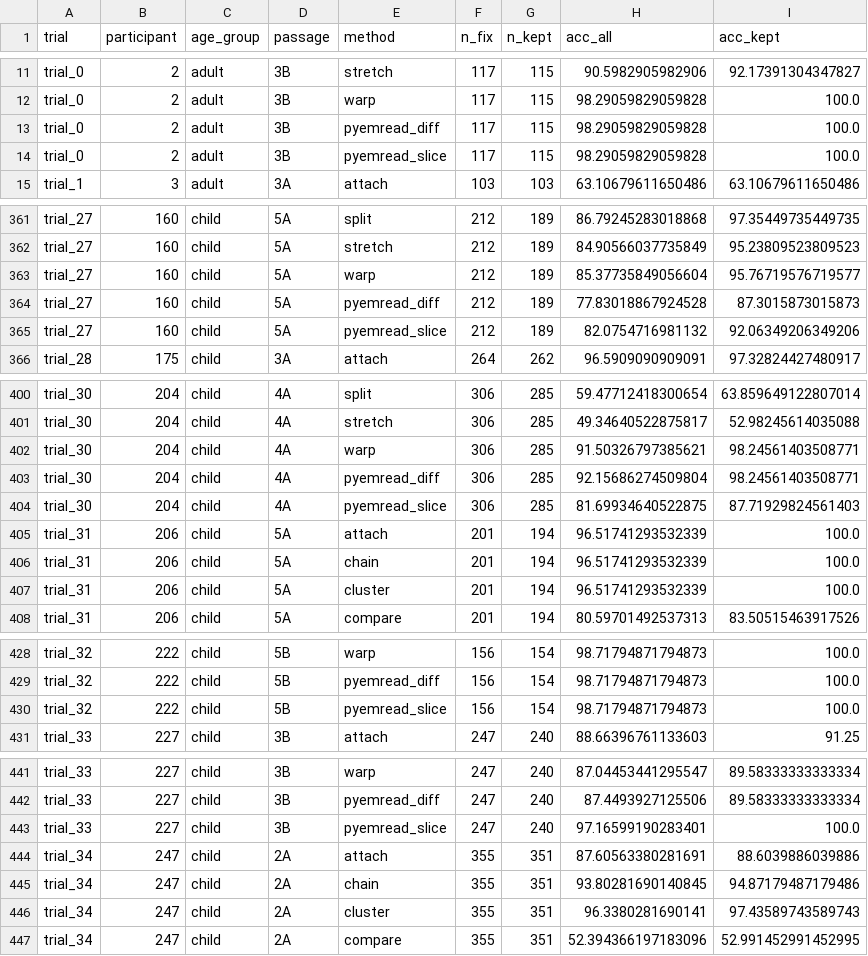
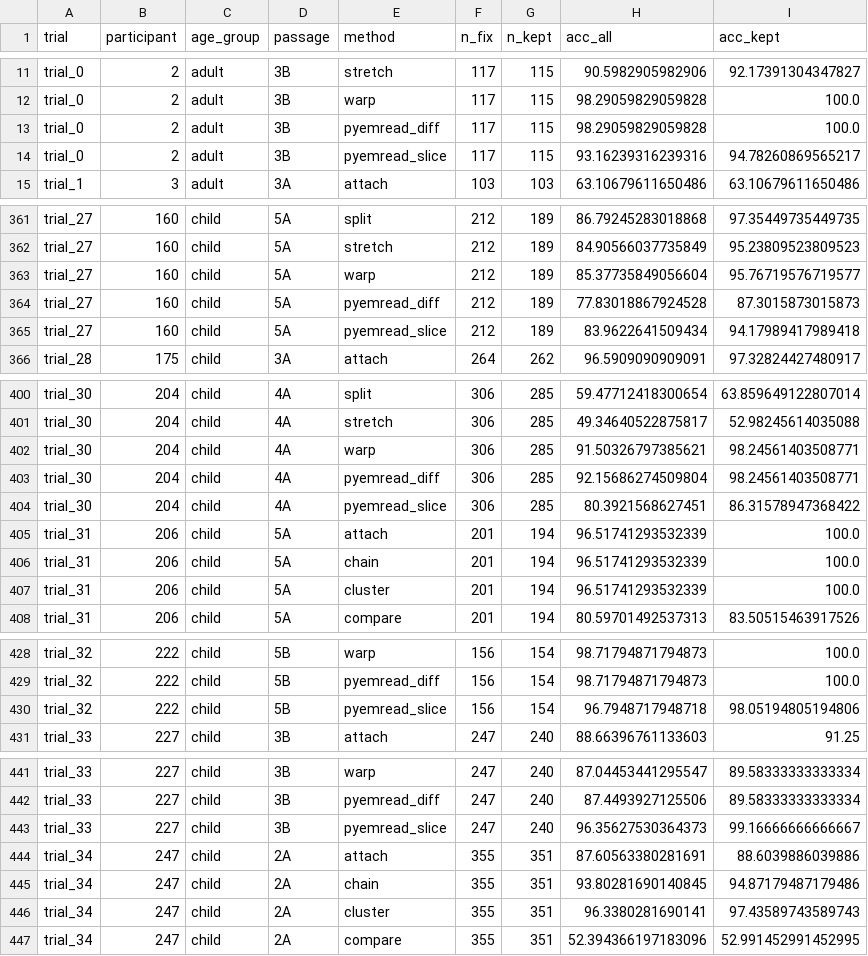
Before and after one commit to gtojty/pyemread, a CSV file: validation/results/carr_accuracy.csv, drawn as a sheet; only a part is shown, gaps mark what is left out; the diff covers the shown part only.

```diff
--- a/validation/results/carr_accuracy.csv
+++ b/validation/results/carr_accuracy.csv
@@ -13,3 +13,3 @@ trial_0,2,adult,3B,warp,117,115,98.29059829059828,100.0
 trial_0,2,adult,3B,pyemread_diff,117,115,98.29059829059828,100.0
-trial_0,2,adult,3B,pyemread_slice,117,115,98.29059829059828,100.0
+trial_0,2,adult,3B,pyemread_slice,117,115,93.16239316239316,94.78260869565217
 trial_1,3,adult,3A,attach,103,103,63.10679611650486,63.10679611650486
@@ -364,3 +364,3 @@ trial_27,160,child,5A,warp,212,189,85.37735849056604,95.76719576719577
 trial_27,160,child,5A,pyemread_diff,212,189,77.83018867924528,87.3015873015873
-trial_27,160,child,5A,pyemread_slice,212,189,82.0754716981132,92.06349206349206
+trial_27,160,child,5A,pyemread_slice,212,189,83.9622641509434,94.17989417989418
 trial_28,175,child,3A,attach,264,262,96.5909090909091,97.32824427480917
@@ -403,3 +403,3 @@ trial_30,204,child,4A,warp,306,285,91.50326797385621,98.24561403508771
 trial_30,204,child,4A,pyemread_diff,306,285,92.15686274509804,98.24561403508771
-trial_30,204,child,4A,pyemread_slice,306,285,81.69934640522875,87.71929824561403
+trial_30,204,child,4A,pyemread_slice,306,285,80.3921568627451,86.31578947368422
 trial_31,206,child,5A,attach,201,194,96.51741293532339,100.0
@@ -429,3 +429,3 @@ trial_32,222,child,5B,warp,156,154,98.71794871794873,100.0
 trial_32,222,child,5B,pyemread_diff,156,154,98.71794871794873,100.0
-trial_32,222,child,5B,pyemread_slice,156,154,98.71794871794873,100.0
+trial_32,222,child,5B,pyemread_slice,156,154,96.7948717948718,98.05194805194806
 trial_33,227,child,3B,attach,247,240,88.66396761133603,91.25
@@ -442,3 +442,3 @@ trial_33,227,child,3B,warp,247,240,87.04453441295547,89.58333333333334
 trial_33,227,child,3B,pyemread_diff,247,240,87.4493927125506,89.58333333333334
-trial_33,227,child,3B,pyemread_slice,247,240,97.16599190283401,100.0
+trial_33,227,child,3B,pyemread_slice,247,240,96.35627530364373,99.16666666666667
 trial_34,247,child,2A,attach,355,351,87.60563380281691,88.6039886039886
```
Also changed, not shown: 8 edited cells elsewhere in this file, validation/results/carr_assignments.csv, validation/results/carr_diagnostics.csv, 30 other files.
